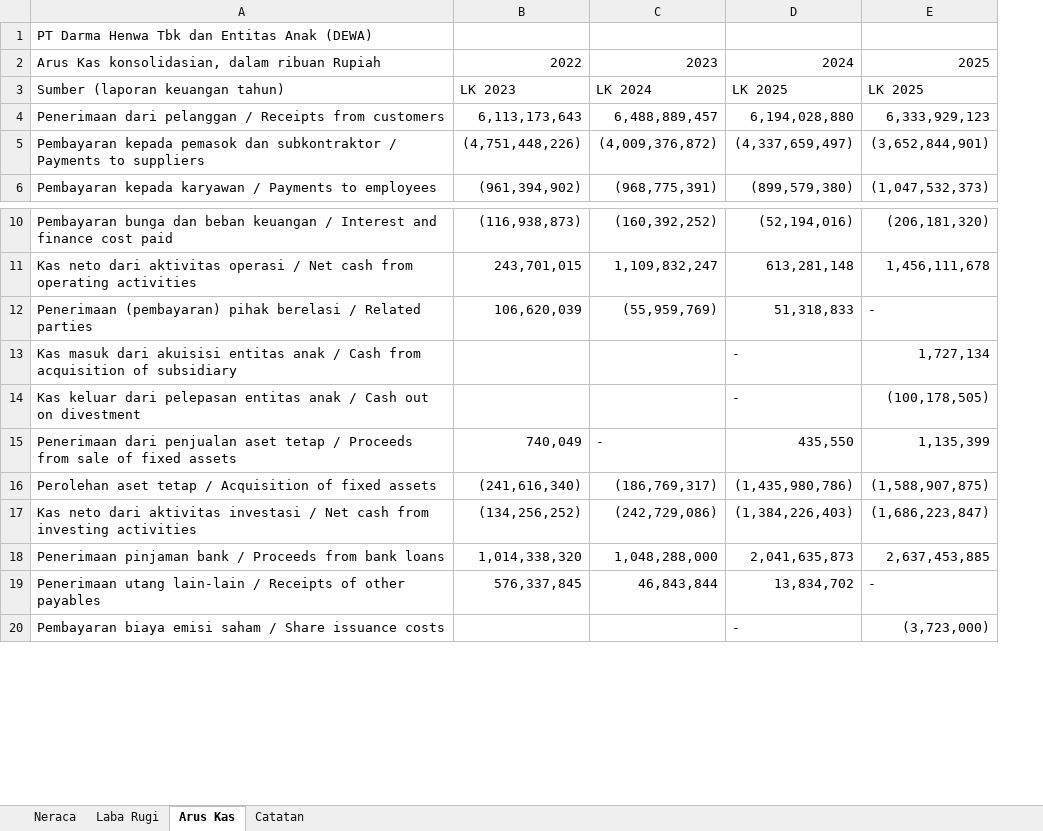
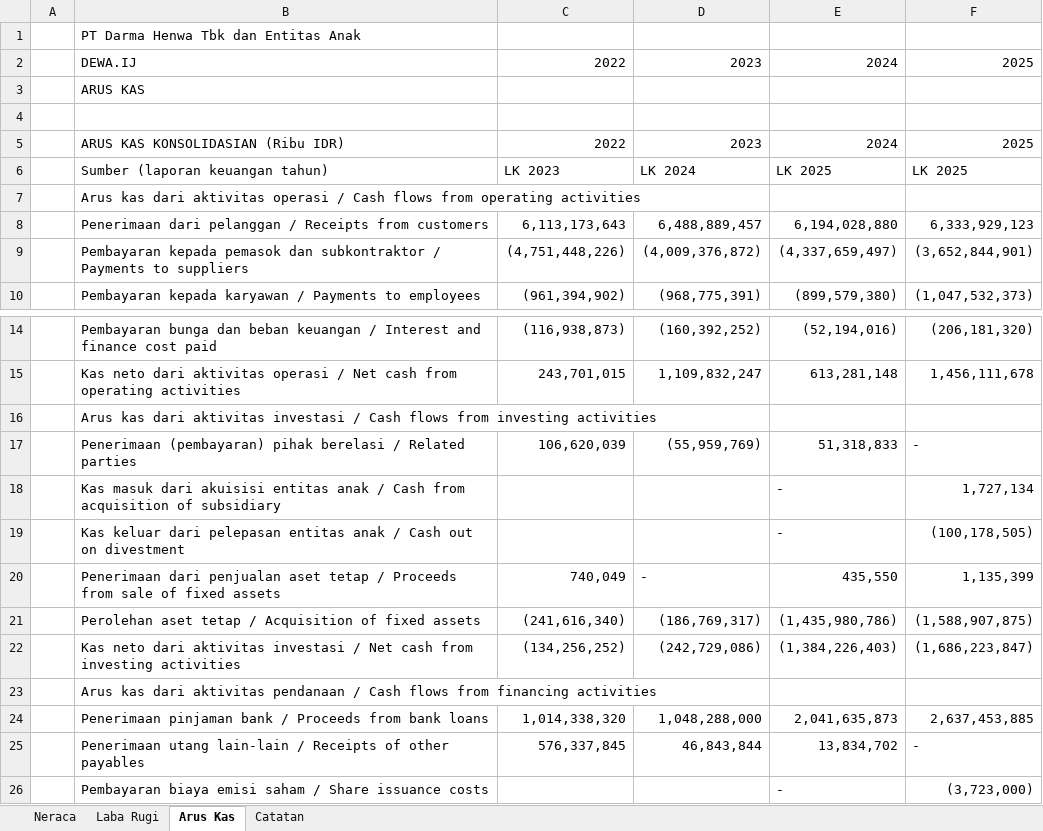
Before and after one commit to KennyUMN/ir3s, an Excel workbook: examples/dewa/DEWA_2022_2025.xlsx, sheet Arus Kas, drawn as a sheet; only a part is shown, gaps mark what is left out; values as stored, in another font and other column widths than the file's, no cell formats; addresses are those after the commit; the diff names each change by its address in the sheet, - before the commit and + after, or states it on an @@ line.

Commit message:
docs: DEWA workbook in the CASS model's table style

```diff
--- a/examples/dewa/DEWA_2022_2025.xlsx (sheet Arus Kas)
+++ b/examples/dewa/DEWA_2022_2025.xlsx (sheet Arus Kas)
+column A, empty
-B1: PT Darma Henwa Tbk dan Entitas Anak (DEWA)
+B1: PT Darma Henwa Tbk dan Entitas Anak
+row 2:  | DEWA.IJ | 2022 | 2023 | 2024 | 2025
+row 3:  | ARUS KAS
+row 4: (empty)
-B5: Arus Kas konsolidasian, dalam ribuan Rupiah
+B5: ARUS KAS KONSOLIDASIAN (Ribu IDR)
+row 7:  | Arus kas dari aktivitas operasi / Cash flows from operating activities
+row 16:  | Arus kas dari aktivitas investasi / Cash flows from investing activities
+row 23:  | Arus kas dari aktivitas pendanaan / Cash flows from financing activities
```
Also changed, not shown: sheet Neraca, sheet Laba Rugi, cell formats, 1 other file.
